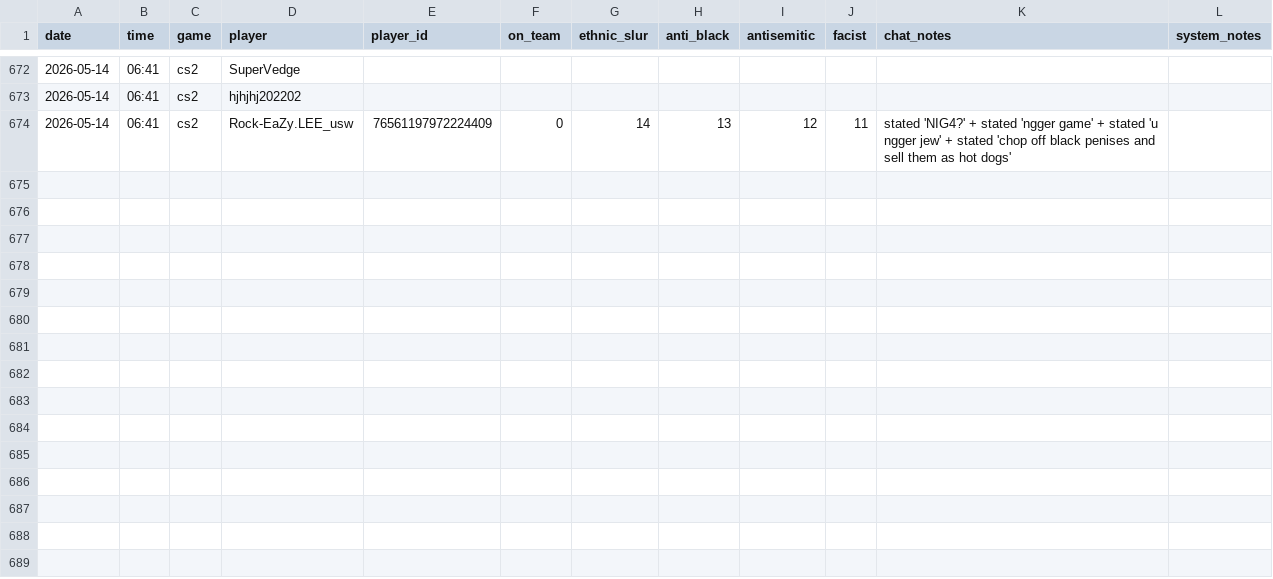
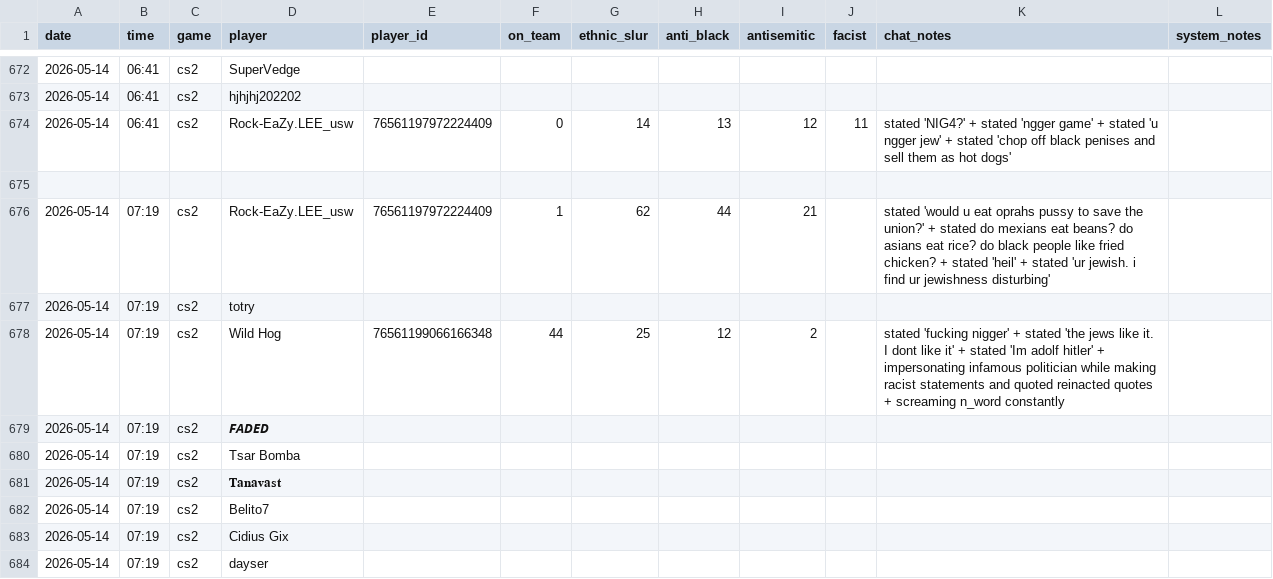
Before and after one commit to jjame21/free-speech-warios, a CSV file: game_stats.csv, drawn as a sheet; only a part is shown, gaps mark what is left out; the diff names each change by its address in the sheet, - before the commit and + after, or states it on an @@ line.

Commit message:
📦 +game

```diff
--- a/game_stats.csv
+++ b/game_stats.csv
+row 675: (empty)
+row 676: 2026-05-14 | 07:19 | cs2 | Rock-EaZy.LEE_usw | 76561197972224409 | 1 | 62 | 44 | 21 |  | stated 'would u eat oprahs pussy to save the union?' + stated do mexians eat beans? do asians eat rice? do black people like fried chicken? + stated 'heil' + stated 'ur jewish. i find ur jewishness disturbing'
+row 677: 2026-05-14 | 07:19 | cs2 | totry
+row 678: 2026-05-14 | 07:19 | cs2 | Wild Hog | 76561199066166348 | 44 | 25 | 12 | 2 |  | stated 'fucking nigger' + stated 'the jews like it. I dont like it' + stated 'Im adolf hitler' + impersonating infamous politician while making racist statements and quoted reinacted quotes + screaming n_word constantly
+row 679: 2026-05-14 | 07:19 | cs2 | 𝙁𝘼𝘿𝙀𝘿
+row 680: 2026-05-14 | 07:19 | cs2 | Tsar Bomba
+row 681: 2026-05-14 | 07:19 | cs2 | 𝐓𝐚𝐧𝐚𝐯𝐚𝐬𝐭
+row 682: 2026-05-14 | 07:19 | cs2 | Belito7
+row 683: 2026-05-14 | 07:19 | cs2 | Cidius Gix
+row 684: 2026-05-14 | 07:19 | cs2 | dayser
```
